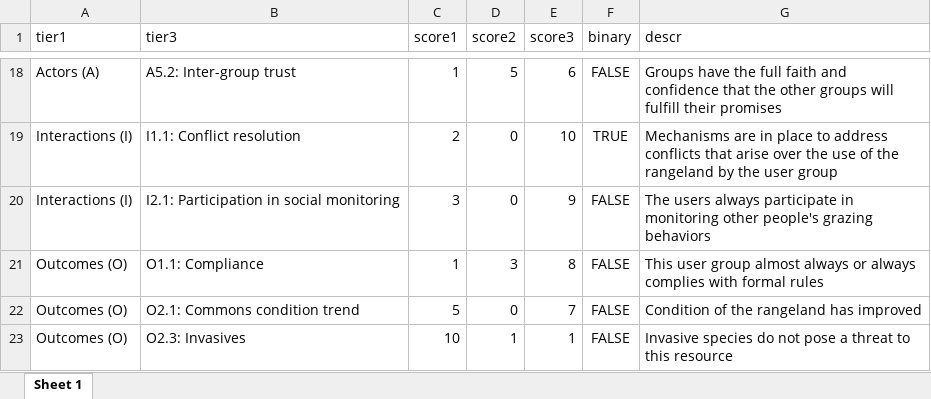
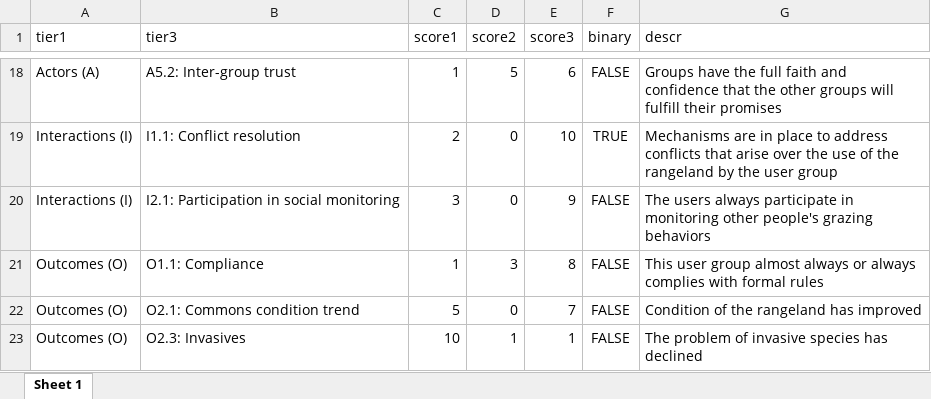
Before and after one commit to stefgehrig/evaluatordilemma, an Excel workbook: results/table_items.xlsx, sheet Sheet 1, drawn as a sheet; only a part is shown, gaps mark what is left out; values as stored, in another font and other column widths than the file's, no borders; the diff names each change by its address in the sheet, - before the commit and + after, or states it on an @@ line.

Commit message:
correct one item description

```diff
--- a/results/table_items.xlsx (sheet Sheet 1)
+++ b/results/table_items.xlsx (sheet Sheet 1)
-G23 (descr): Invasive species do not pose a threat to this resource
+G23 (descr): The problem of invasive species has declined
```
Also changed, not shown: 1 other file.
